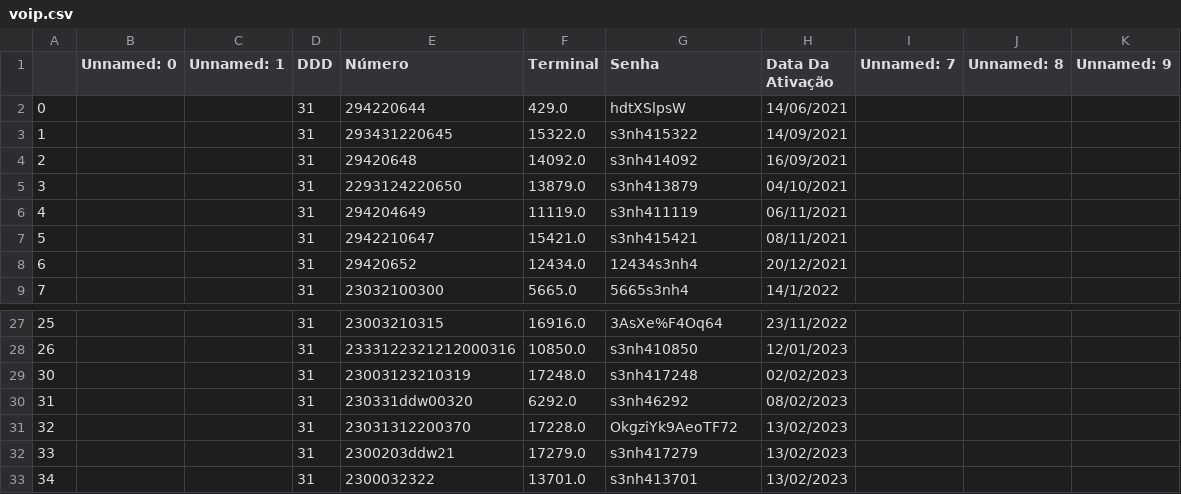
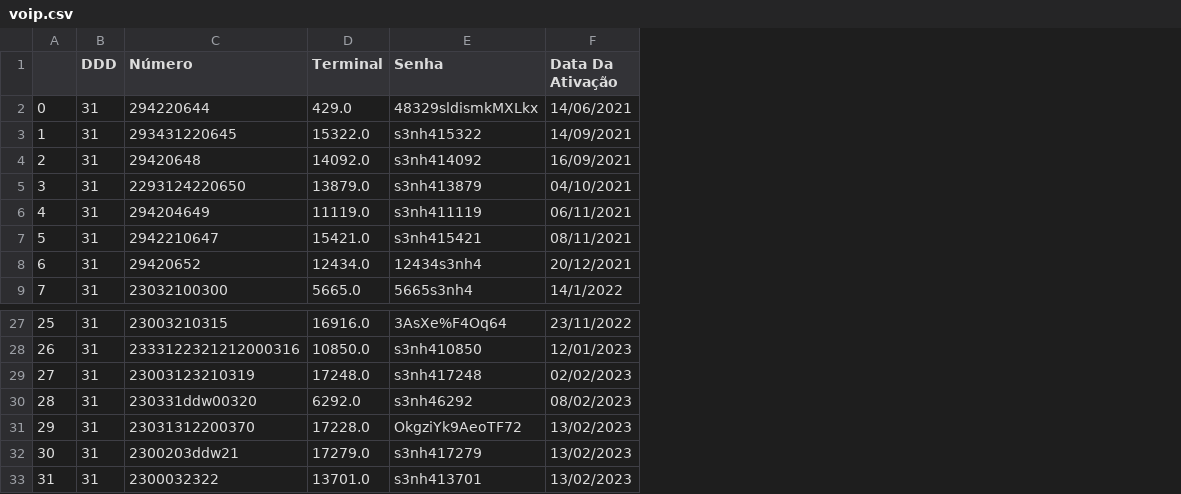
Before and after one commit to Andre-Amaro/Sant-Boot-camp, a CSV file: voip.csv, drawn as a sheet; only a part is shown, gaps mark what is left out; removed rows and columns are numbered as before the commit, all else as after; the diff names each change by its address in the sheet, - before the commit and + after, or states it on an @@ line.

```diff
--- a/voip.csv
+++ b/voip.csv
-column B (Unnamed: 0), empty
-column C (Unnamed: 1), empty
-column I (Unnamed: 7), empty
-column J (Unnamed: 8), empty
-column K (Unnamed: 9), empty
-E2 (Senha): hdtXSlpsW
+E2 (Senha): 48329sldismkMXLkx
@@ column A renumbered from row 29 down @@
```
Also changed, not shown: 1 other file.
